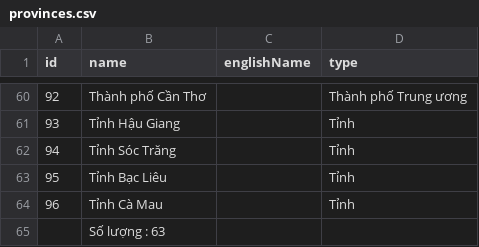
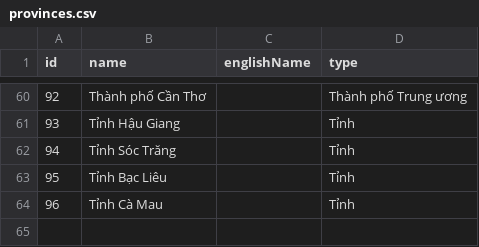
Before and after one commit to thanhtunguet/vietnam-company-crawler, a CSV file: dvhc/provinces.csv, drawn as a sheet; only a part is shown, gaps mark what is left out; the diff names each change by its address in the sheet, - before the commit and + after, or states it on an @@ line.

```diff
--- a/dvhc/provinces.csv
+++ b/dvhc/provinces.csv
-row 65:  | Số lượng : 63
```
Also changed, not shown: dvhc/districts.csv, dvhc/wards.csv, 5 other files.
